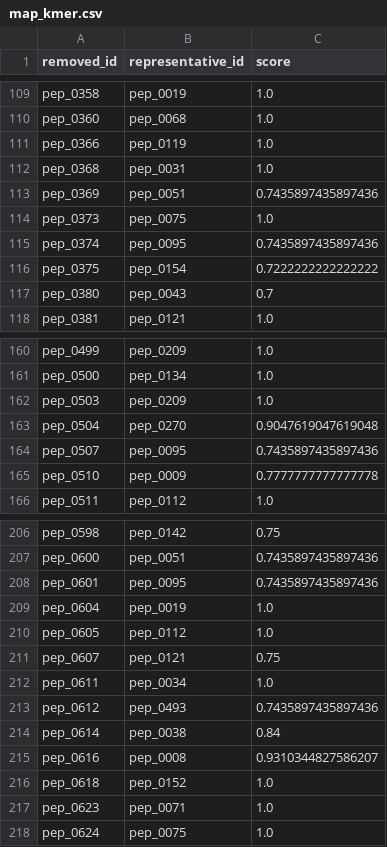
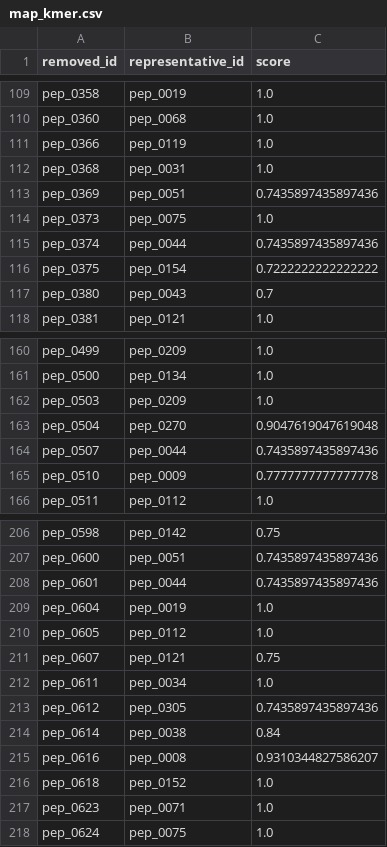
Before and after one commit to kren-ai-lab/biosieve, a CSV file: src/examples/map_kmer.csv, drawn as a sheet; only a part is shown, gaps mark what is left out.

```diff
--- a/src/examples/map_kmer.csv
+++ b/src/examples/map_kmer.csv
@@ -114,3 +114,3 @@ pep_0369,pep_0051,0.7435897435897436
 pep_0373,pep_0075,1.0
-pep_0374,pep_0095,0.7435897435897436
+pep_0374,pep_0044,0.7435897435897436
 pep_0375,pep_0154,0.7222222222222222
@@ -163,3 +163,3 @@ pep_0503,pep_0209,1.0
 pep_0504,pep_0270,0.9047619047619048
-pep_0507,pep_0095,0.7435897435897436
+pep_0507,pep_0044,0.7435897435897436
 pep_0510,pep_0009,0.7777777777777778
@@ -207,3 +207,3 @@ pep_0598,pep_0142,0.75
 pep_0600,pep_0051,0.7435897435897436
-pep_0601,pep_0095,0.7435897435897436
+pep_0601,pep_0044,0.7435897435897436
 pep_0604,pep_0019,1.0
@@ -212,3 +212,3 @@ pep_0607,pep_0121,0.75
 pep_0611,pep_0034,1.0
-pep_0612,pep_0493,0.7435897435897436
+pep_0612,pep_0305,0.7435897435897436
 pep_0614,pep_0038,0.84
```
Also changed, not shown: src/examples/map_identity.csv, src/examples/map_mmseqs2.csv, 10 other files.
